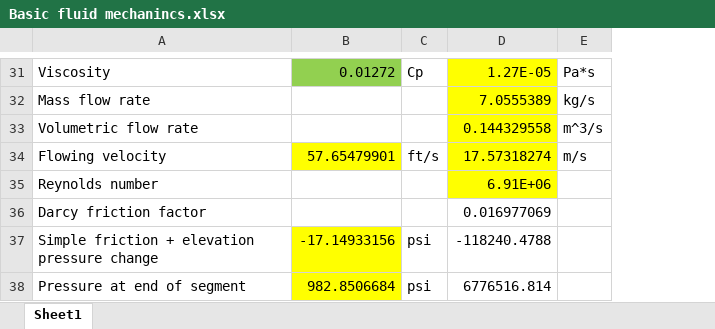
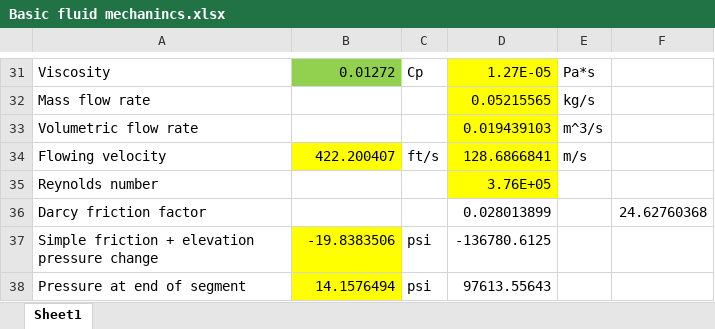
Before and after one commit to petermaginot/hydraulics, an Excel workbook: Basic fluid mechanincs.xlsx, sheet Sheet1, drawn as a sheet; only a part is shown, gaps mark what is left out; values as stored, in another font and other column widths than the file's, no borders; removed rows and columns are numbered as before the commit, all else as after; the diff covers the shown part only; the diff names each change by its address in the sheet, - before the commit and + after, or states it on an @@ line.

```diff
--- a/Basic fluid mechanincs.xlsx (sheet Sheet1)
+++ b/Basic fluid mechanincs.xlsx (sheet Sheet1)
-column D, rows 31-38: 1.27E-05 | 7.0555389 | 0.144329558 | 17.57318274 | 6.91E+06 | 0.016977069 | -118240.4788 | 6776516.814
+column D, rows 31-38: 1.27E-05 | 0.05215565 | 0.019439103 | 128.6866841 | 3.76E+05 | 0.028013899 | -136780.6125 | 97613.55643
+column F, row 36: 24.62760368
-B34: 57.65479901
+B34: 422.200407
-B37: -17.14933156
+B37: -19.8383506
-B38: 982.8506684
+B38: 14.1576494
```
Also changed, not shown: 15 edited cells and cell formats elsewhere in this sheet, 6 other files.
